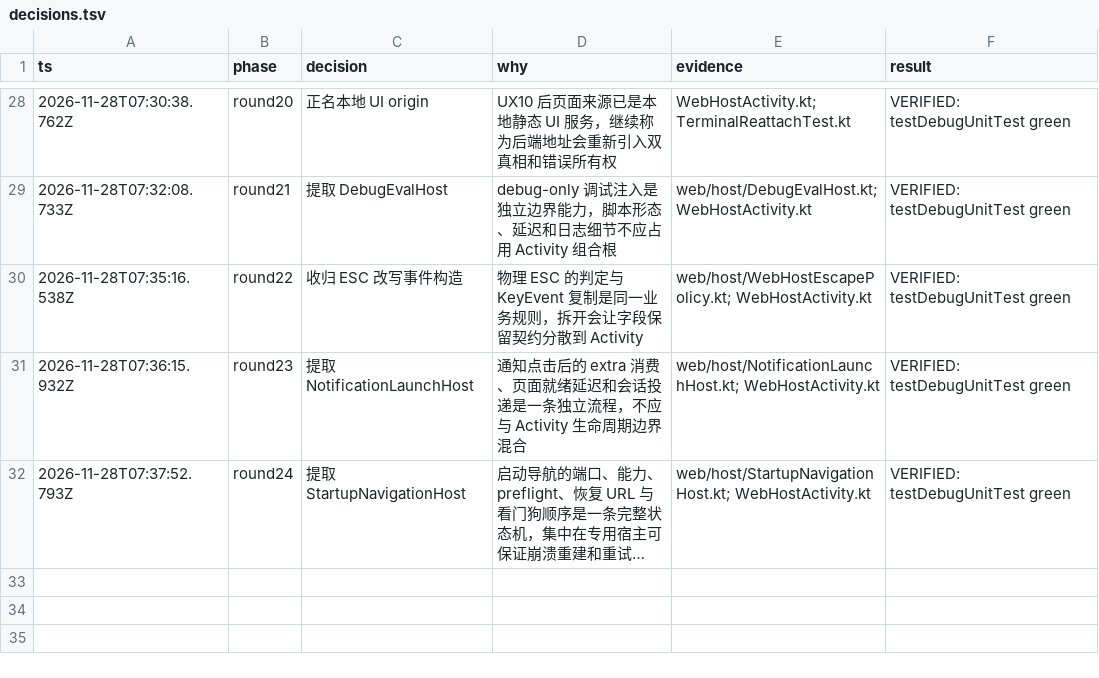
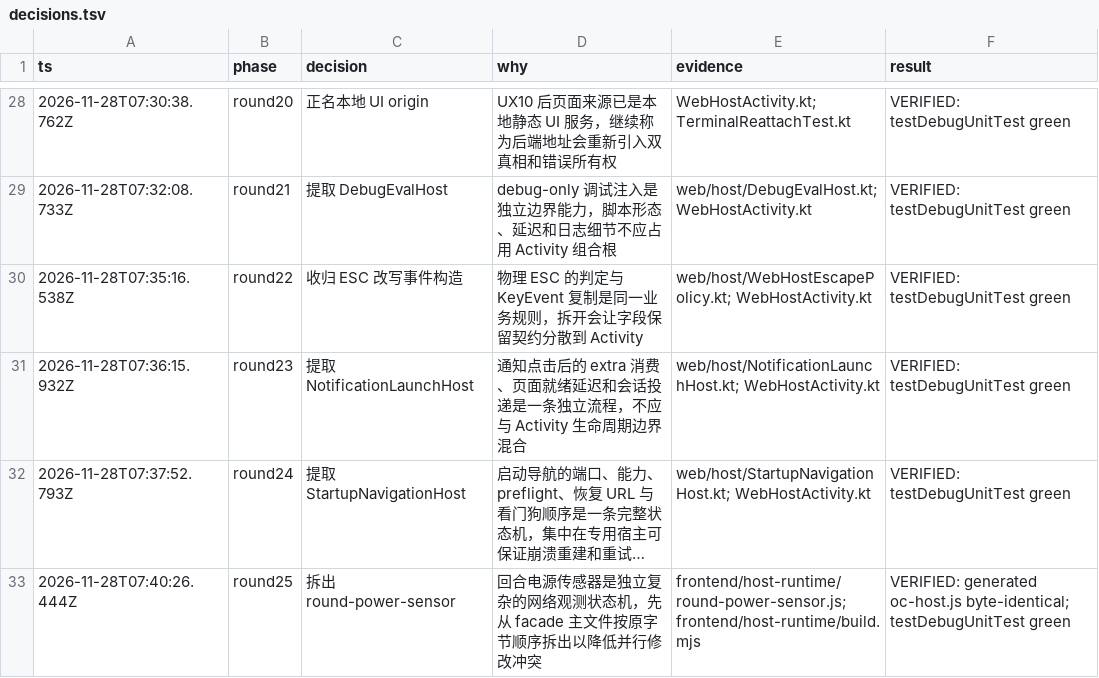
Before and after one commit to xiufeigo/opencode-android-shell, a TSV file: docs/architecture/decisions.tsv, drawn as a sheet; only a part is shown, gaps mark what is left out; long unchanged cells end in …; the diff names each change by its address in the sheet, - before the commit and + after, or states it on an @@ line.

```diff
--- a/docs/architecture/decisions.tsv
+++ b/docs/architecture/decisions.tsv
+row 33: 2026-11-28T07:40:26.444Z | round25 | 拆出 round-power-sensor | 回合电源传感器是独立复杂的网络观测状态机，先从 facade 主文件按原字节顺序拆出以降低并行修改冲突 | frontend/host-runtime/round-power-sensor.js; frontend/host-runtime/build.mjs | VERIFIED: generated oc-host.js byte-identical; testDebugUnitTest green
```
Also changed, not shown: 6 other files.
